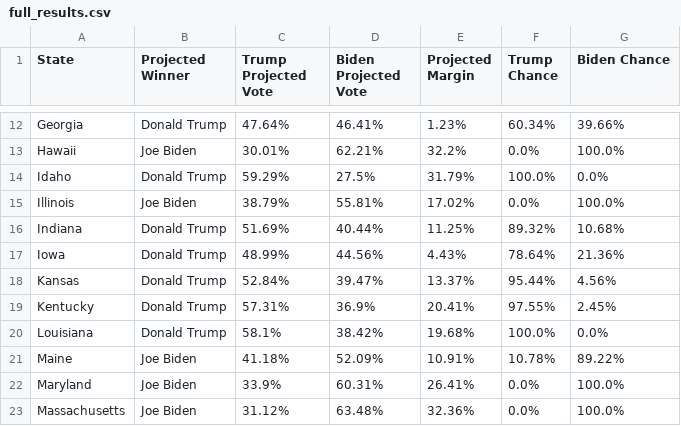
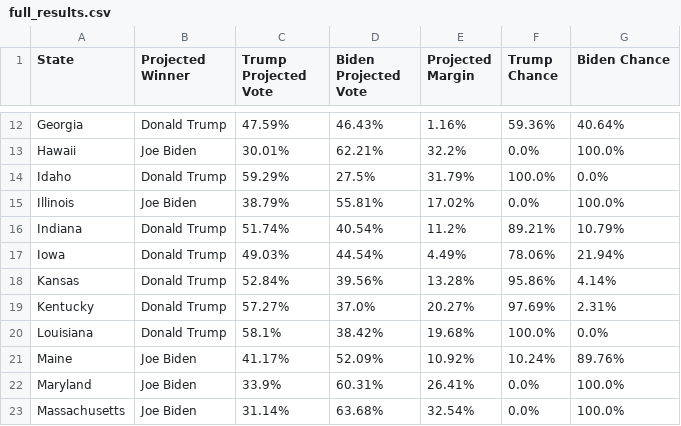
Before and after one commit to wmentrekin/2020election, a CSV file: results/full_results.csv, drawn as a sheet; only a part is shown, gaps mark what is left out; the diff covers the shown part only; the diff names each change by its address in the sheet, - before the commit and + after, or states it on an @@ line.

```diff
--- a/results/full_results.csv
+++ b/results/full_results.csv
-C12 (Trump Projected Vote): 47.64%
+C12 (Trump Projected Vote): 47.59%
-D12 (Biden Projected Vote): 46.41%
+D12 (Biden Projected Vote): 46.43%
-E12 (Projected Margin): 1.23%
+E12 (Projected Margin): 1.16%
-F12 (Trump Chance): 60.34%
+F12 (Trump Chance): 59.36%
-G12 (Biden Chance): 39.66%
+G12 (Biden Chance): 40.64%
-C16 (Trump Projected Vote): 51.69%
+C16 (Trump Projected Vote): 51.74%
-D16 (Biden Projected Vote): 40.44%
+D16 (Biden Projected Vote): 40.54%
-E16 (Projected Margin): 11.25%
+E16 (Projected Margin): 11.2%
-F16 (Trump Chance): 89.32%
+F16 (Trump Chance): 89.21%
-G16 (Biden Chance): 10.68%
+G16 (Biden Chance): 10.79%
-C17 (Trump Projected Vote): 48.99%
+C17 (Trump Projected Vote): 49.03%
-D17 (Biden Projected Vote): 44.56%
+D17 (Biden Projected Vote): 44.54%
-E17 (Projected Margin): 4.43%
+E17 (Projected Margin): 4.49%
-F17 (Trump Chance): 78.64%
+F17 (Trump Chance): 78.06%
-G17 (Biden Chance): 21.36%
+G17 (Biden Chance): 21.94%
-D18 (Biden Projected Vote): 39.47%
+D18 (Biden Projected Vote): 39.56%
-E18 (Projected Margin): 13.37%
+E18 (Projected Margin): 13.28%
-F18 (Trump Chance): 95.44%
+F18 (Trump Chance): 95.86%
-G18 (Biden Chance): 4.56%
+G18 (Biden Chance): 4.14%
-C19 (Trump Projected Vote): 57.31%
+C19 (Trump Projected Vote): 57.27%
-D19 (Biden Projected Vote): 36.9%
+D19 (Biden Projected Vote): 37.0%
-E19 (Projected Margin): 20.41%
+E19 (Projected Margin): 20.27%
-F19 (Trump Chance): 97.55%
+F19 (Trump Chance): 97.69%
-G19 (Biden Chance): 2.45%
+G19 (Biden Chance): 2.31%
-C21 (Trump Projected Vote): 41.18%
+C21 (Trump Projected Vote): 41.17%
-E21 (Projected Margin): 10.91%
+E21 (Projected Margin): 10.92%
-F21 (Trump Chance): 10.78%
+F21 (Trump Chance): 10.24%
-G21 (Biden Chance): 89.22%
+G21 (Biden Chance): 89.76%
-C23 (Trump Projected Vote): 31.12%
+C23 (Trump Projected Vote): 31.14%
-D23 (Biden Projected Vote): 63.48%
+D23 (Biden Projected Vote): 63.68%
-E23 (Projected Margin): 32.36%
+E23 (Projected Margin): 32.54%
```
Also changed, not shown: 113 edited cells elsewhere in this file, results/closest_margins.csv, results/flips.csv, 5 other files.
